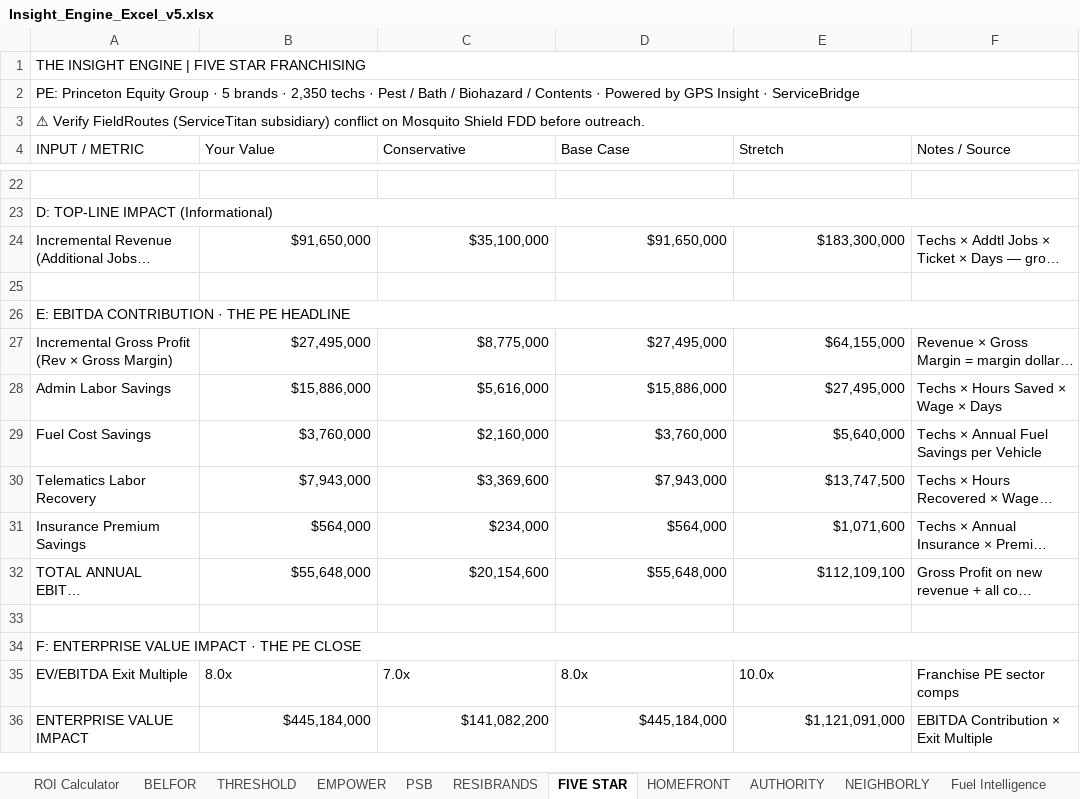
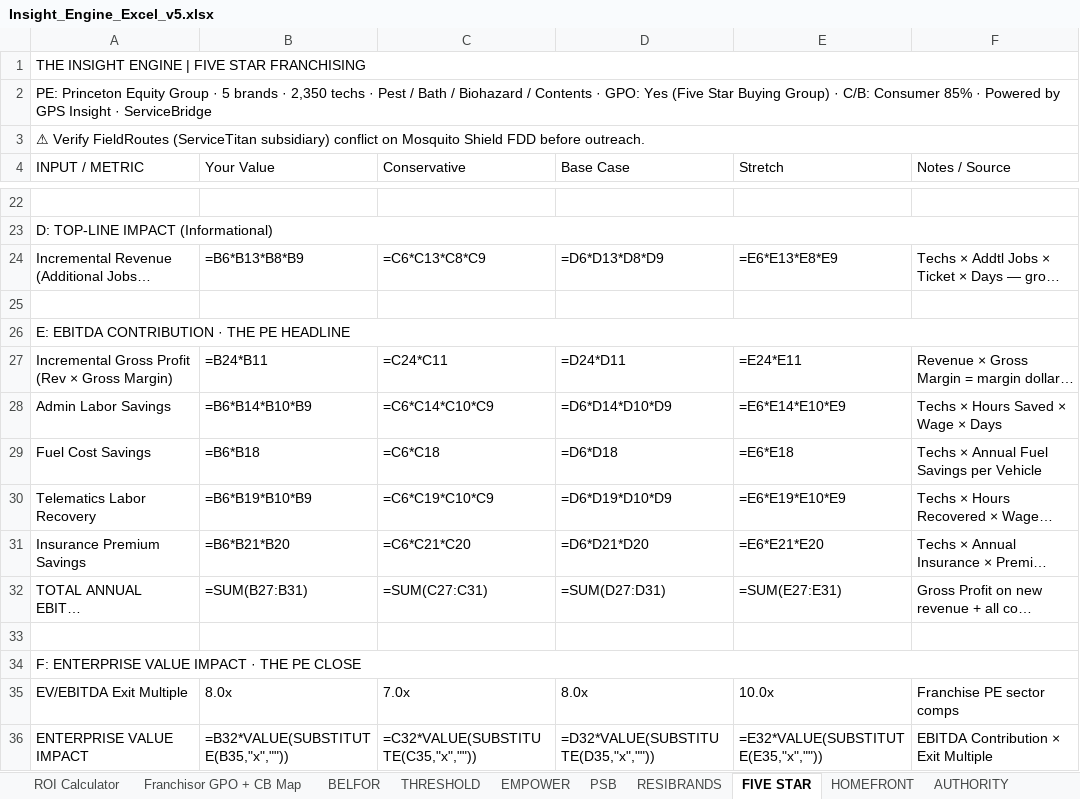
Before and after one commit to velocitygtm/servicebridge, an Excel workbook: docs/Insight_Engine_Excel_v5.xlsx, sheet FIVE STAR, drawn as a sheet; only a part is shown, gaps mark what is left out; long unchanged cells end in …; values as stored, in another font and other column widths than the file's, no cell formats; formulas without a stored value are shown as written; the diff covers the shown part only; the diff names each change by its address in the sheet, - before the commit and + after, or states it on an @@ line.

Commit message:
4/28 update — V2 ranking published, 7 readiness packages, v5 Excel, v3 Action Plan
V2 Franchisor Ranking locked: Neighborly #1, Authority #2, Empower #3, ResiBrands #4, Five Star #5, PSB #6, HomeFront #7
- 7 Readiness Execution packages refreshed with V2 scoring + audit sections
- Insight Engine Excel v5 — added Franchisor GPO + CB Map tab
- P1 Priority One-Pager refreshed with V2 ranking
- Weekly Action Plan v3 — added page 9 (4/29 meeting topics → actions)

```diff
--- a/docs/Insight_Engine_Excel_v5.xlsx (sheet FIVE STAR)
+++ b/docs/Insight_Engine_Excel_v5.xlsx (sheet FIVE STAR)
+sheet tab: Franchisor GPO + CB Map
-A2 (INPUT / METRIC): …Contents · Powered by…
+A2 (INPUT / METRIC): …Contents · GPO: Yes (Five Star Buying Group) · C/B: Consumer 85% · Powered by…
-B24 (Your Value): $91,650,000
+B24 (Your Value): =B6*B13*B8*B9
-C24 (Conservative): $35,100,000
+C24 (Conservative): =C6*C13*C8*C9
-D24 (Base Case): $91,650,000
+D24 (Base Case): =D6*D13*D8*D9
-E24 (Stretch): $183,300,000
+E24 (Stretch): =E6*E13*E8*E9
-B27 (Your Value): $27,495,000
+B27 (Your Value): =B24*B11
-C27 (Conservative): $8,775,000
+C27 (Conservative): =C24*C11
-D27 (Base Case): $27,495,000
+D27 (Base Case): =D24*D11
-E27 (Stretch): $64,155,000
+E27 (Stretch): =E24*E11
-B28 (Your Value): $15,886,000
+B28 (Your Value): =B6*B14*B10*B9
-C28 (Conservative): $5,616,000
+C28 (Conservative): =C6*C14*C10*C9
-D28 (Base Case): $15,886,000
+D28 (Base Case): =D6*D14*D10*D9
-E28 (Stretch): $27,495,000
+E28 (Stretch): =E6*E14*E10*E9
-B29 (Your Value): $3,760,000
+B29 (Your Value): =B6*B18
-C29 (Conservative): $2,160,000
+C29 (Conservative): =C6*C18
-D29 (Base Case): $3,760,000
+D29 (Base Case): =D6*D18
-E29 (Stretch): $5,640,000
+E29 (Stretch): =E6*E18
-B30 (Your Value): $7,943,000
+B30 (Your Value): =B6*B19*B10*B9
-C30 (Conservative): $3,369,600
+C30 (Conservative): =C6*C19*C10*C9
-D30 (Base Case): $7,943,000
+D30 (Base Case): =D6*D19*D10*D9
-E30 (Stretch): $13,747,500
+E30 (Stretch): =E6*E19*E10*E9
-B31 (Your Value): $564,000
+B31 (Your Value): =B6*B21*B20
-C31 (Conservative): $234,000
+C31 (Conservative): =C6*C21*C20
-D31 (Base Case): $564,000
+D31 (Base Case): =D6*D21*D20
-E31 (Stretch): $1,071,600
+E31 (Stretch): =E6*E21*E20
-B32 (Your Value): $55,648,000
+B32 (Your Value): =SUM(B27:B31)
-C32 (Conservative): $20,154,600
+C32 (Conservative): =SUM(C27:C31)
-D32 (Base Case): $55,648,000
+D32 (Base Case): =SUM(D27:D31)
-E32 (Stretch): $112,109,100
+E32 (Stretch): =SUM(E27:E31)
-B36 (Your Value): $445,184,000
+B36 (Your Value): =B32*VALUE(SUBSTITUTE(B35,"x",""))
-C36 (Conservative): $141,082,200
+C36 (Conservative): =C32*VALUE(SUBSTITUTE(C35,"x",""))
-D36 (Base Case): $445,184,000
+D36 (Base Case): =D32*VALUE(SUBSTITUTE(D35,"x",""))
-E36 (Stretch): $1,121,091,000
+E36 (Stretch): =E32*VALUE(SUBSTITUTE(E35,"x",""))
```
Also changed, not shown: 4 edited cells elsewhere in this sheet, sheet ROI Calculator, sheet PSB, sheet RESIBRANDS, sheet EMPOWER, sheet HOMEFRONT, sheet THRESHOLD, 8 more sheets, cell formats, 15 other files.
